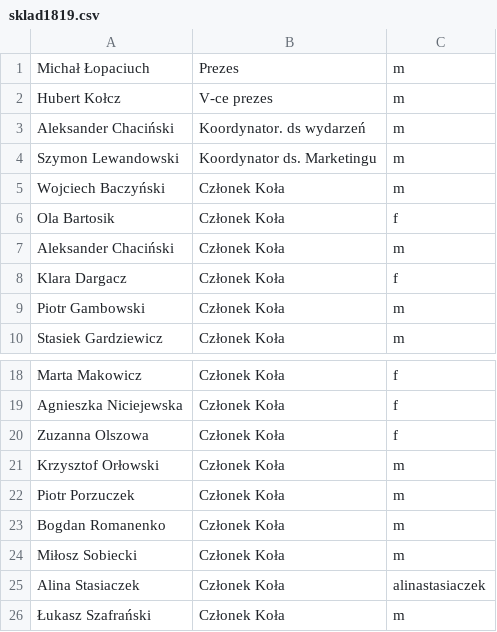
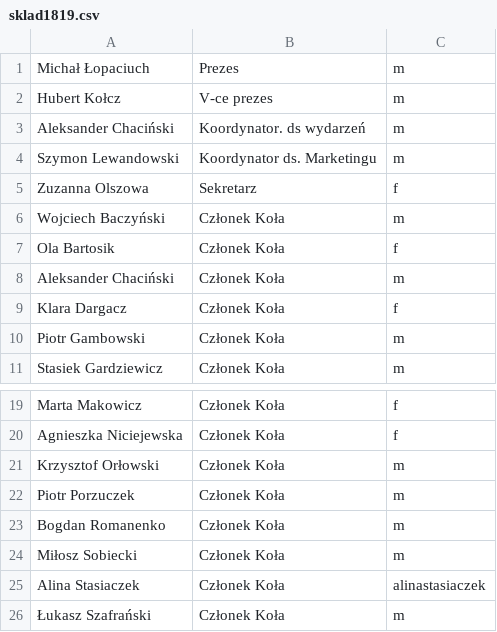
Before and after one commit to KNILider/KniLider, a CSV file: assets/sklad1819.csv, drawn as a sheet; only a part is shown, gaps mark what is left out; removed rows and columns are numbered as before the commit, all else as after; the diff names each change by its address in the sheet, - before the commit and + after, or states it on an @@ line.

Commit message:
zuzia na prezydenta

```diff
--- a/assets/sklad1819.csv
+++ b/assets/sklad1819.csv
+row 5: Zuzanna Olszowa | Sekretarz | f
-row 20: Zuzanna Olszowa | Członek Koła | f
```
